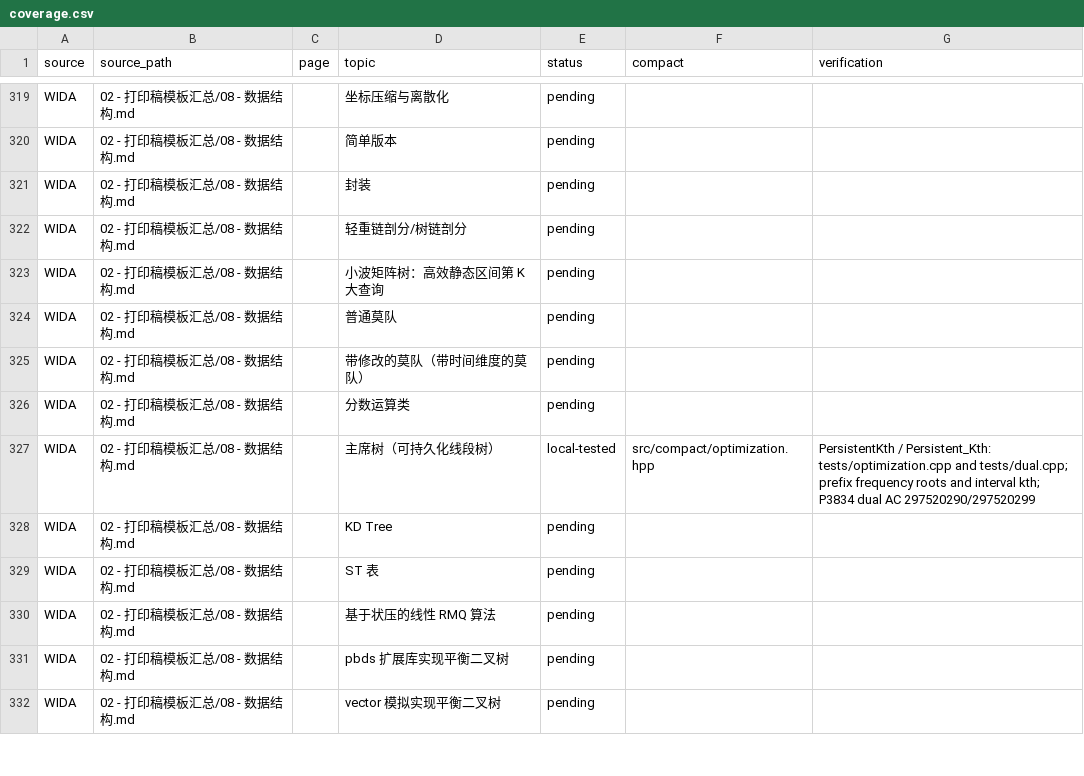
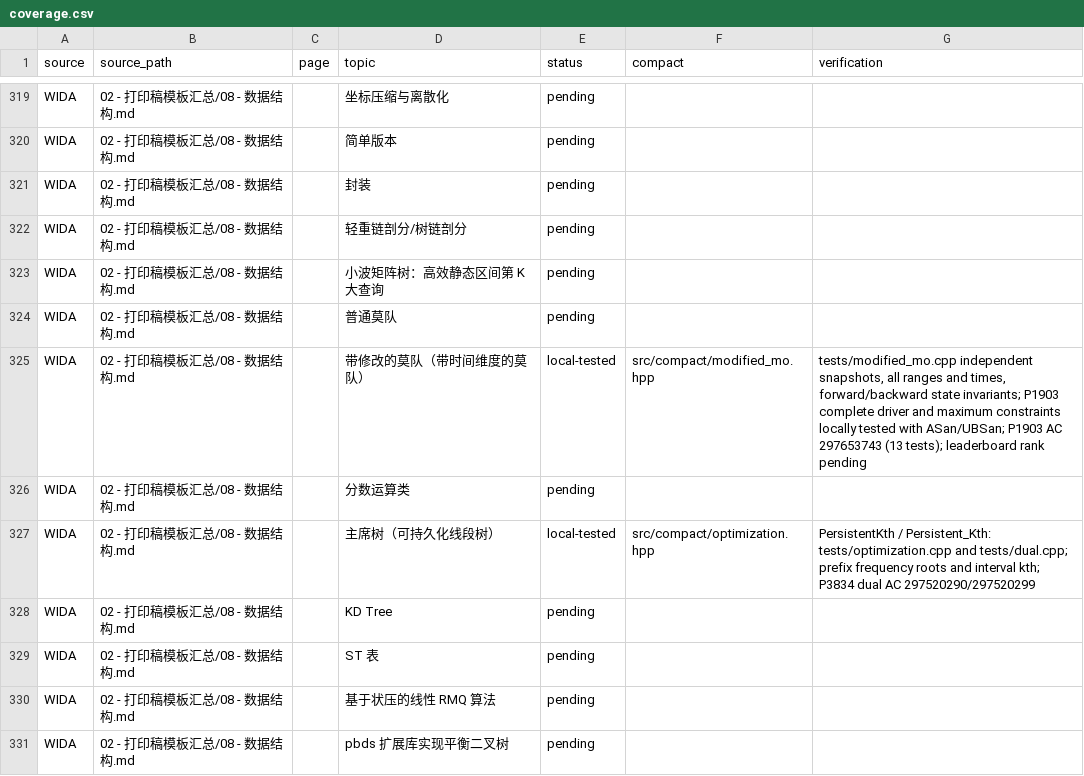
Before and after one commit to gsh20040816/CPCtemplate, a CSV file: docs/coverage.csv, drawn as a sheet; only a part is shown, gaps mark what is left out; the shorter side is filled out with more unchanged rows.

Commit message:
Add vector modified Mo and seed template-problem audit (refs #1)

```diff
--- a/docs/coverage.csv
+++ b/docs/coverage.csv
@@ -324,3 +324,3 @@ WIDA,02 - 打印稿模板汇总/08 - 数据结构.md,,小波矩阵树：高效
 WIDA,02 - 打印稿模板汇总/08 - 数据结构.md,,普通莫队,pending,,
-WIDA,02 - 打印稿模板汇总/08 - 数据结构.md,,带修改的莫队（带时间维度的莫队）,pending,,
+WIDA,02 - 打印稿模板汇总/08 - 数据结构.md,,带修改的莫队（带时间维度的莫队）,local-tested,src/compact/modified_mo.hpp,"tests/modified_mo.cpp independent snapshots, all ranges and times, forward/backward state invariants; P1903 complete driver and maximum constraints locally tested with ASan/UBSan; P1903 AC 297653743 (13 tests); leaderboard rank pending"
 WIDA,02 - 打印稿模板汇总/08 - 数据结构.md,,分数运算类,pending,,
```
Also changed, not shown: 28 other files.
